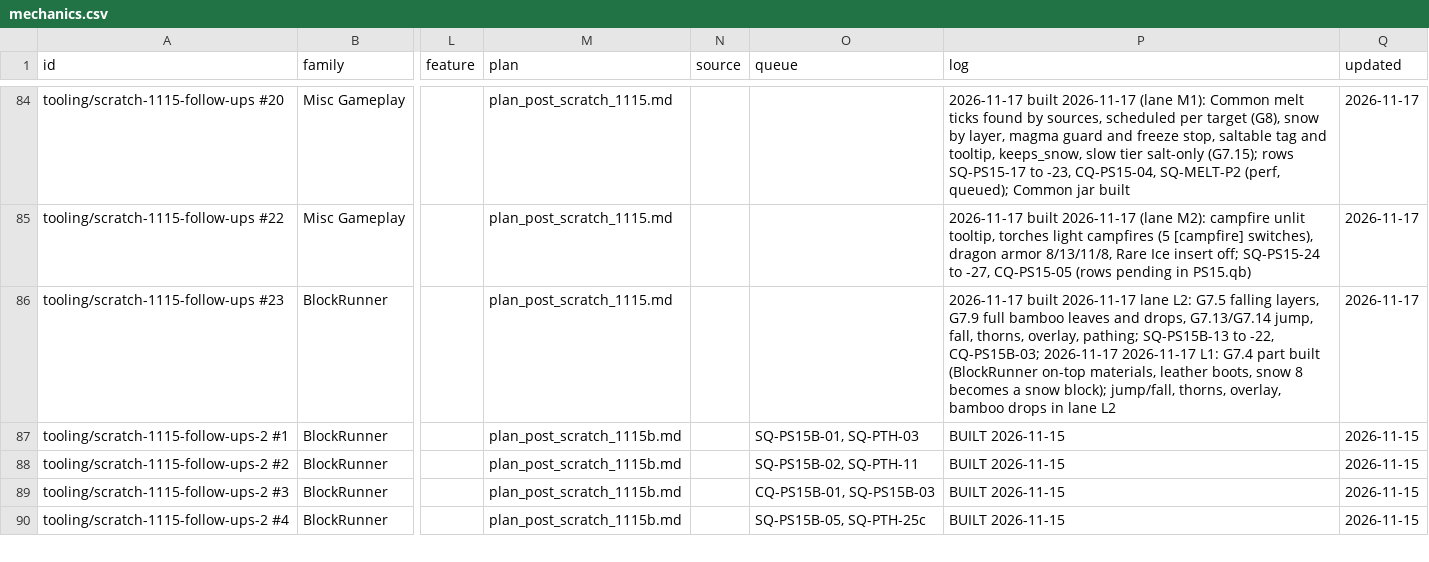
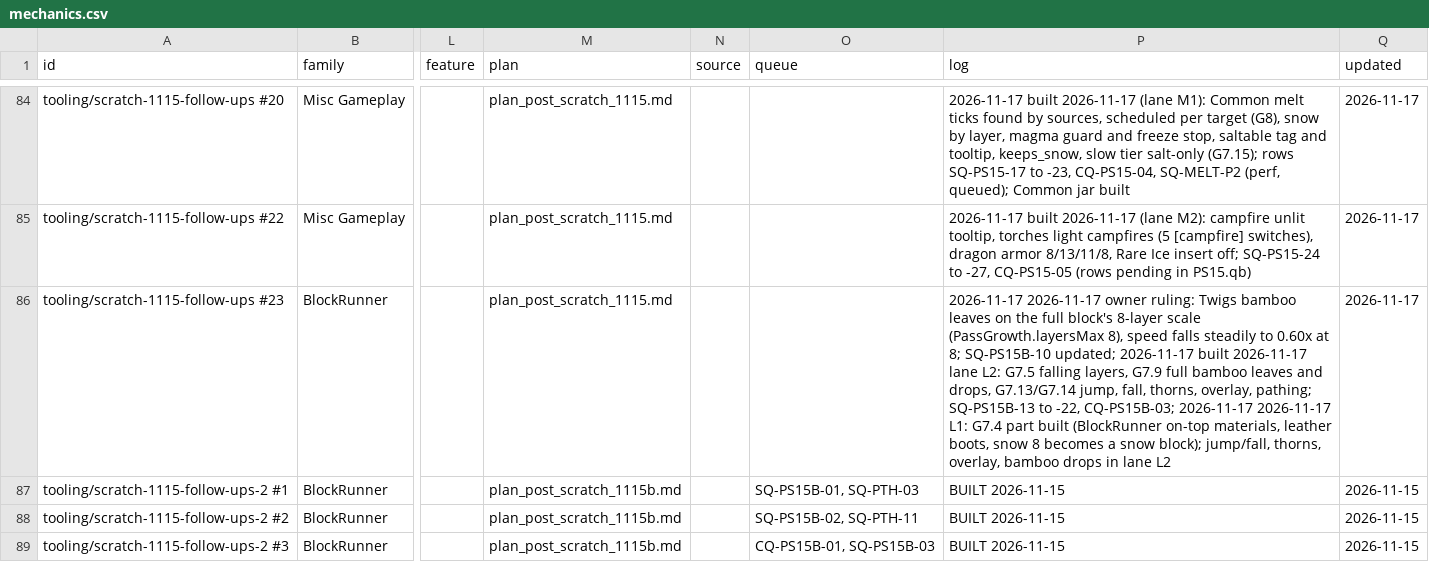
Before and after one commit to SaintAlfonzo/CreativeEngineering, a CSV file: feature_writeup/todo/rows/mechanics.csv, drawn as a sheet; only a part is shown, gaps mark what is left out; the shorter side is filled out with more unchanged rows; the diff names each change by its address in the sheet, - before the commit and + after, or states it on an @@ line.

```diff
--- a/feature_writeup/todo/rows/mechanics.csv
+++ b/feature_writeup/todo/rows/mechanics.csv
-P86 (log): 2026-11-17 built 2026-11-17…
+P86 (log): 2026-11-17 2026-11-17 owner ruling: Twigs bamboo leaves on the full block's 8-layer scale (PassGrowth.layersMax 8), speed falls steadily to 0.60x at 8; SQ-PS15B-10 updated; 2026-11-17 built 2026-11-17…
```
Also changed, not shown: 6 other files.
